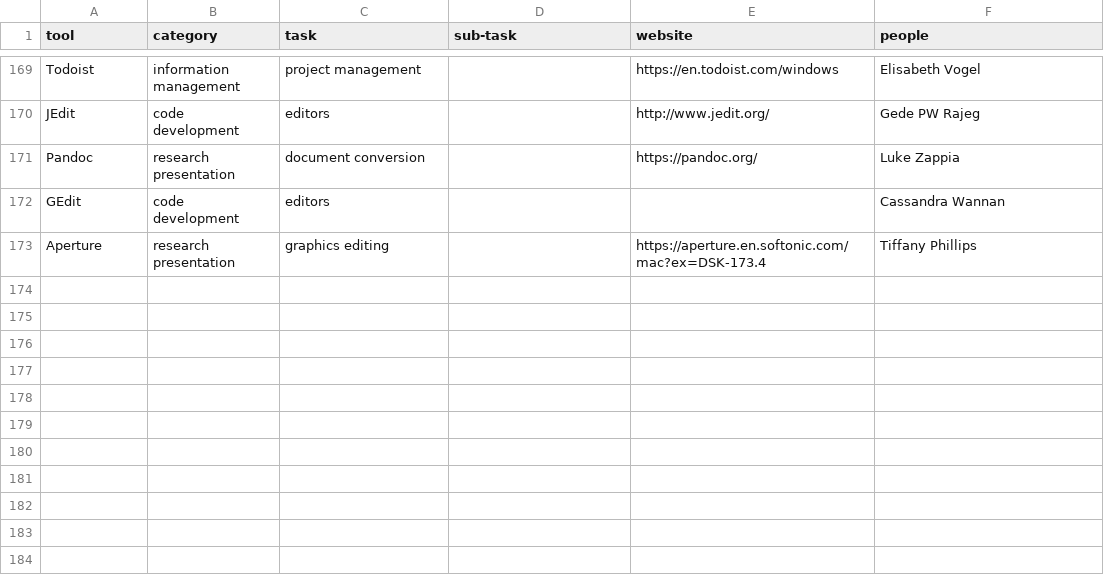
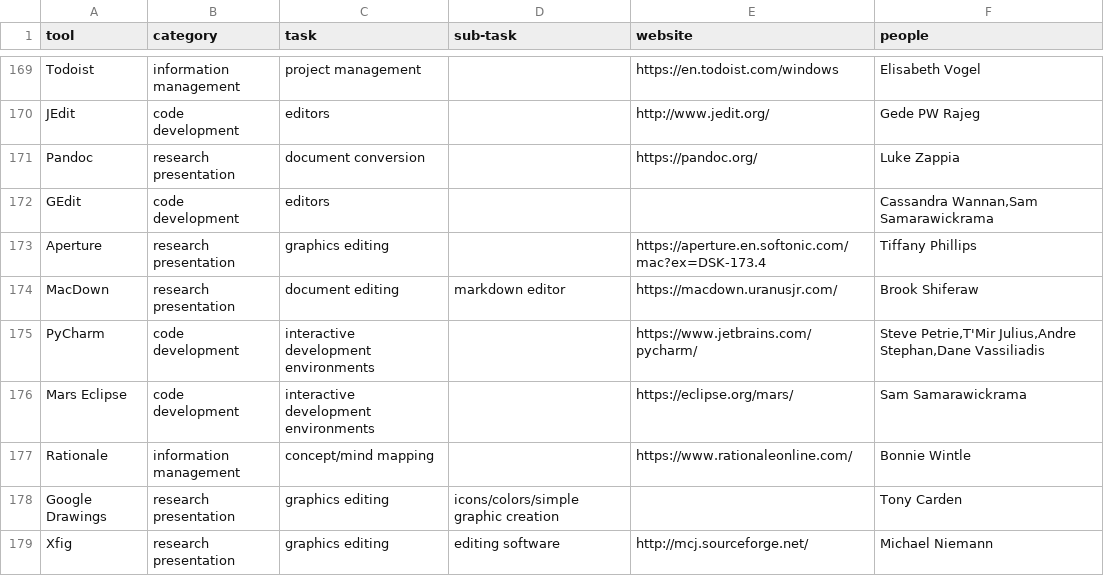
Before and after one commit to DamienIrving/resbaz-posters, a CSV file: data/support_tools.csv, drawn as a sheet; only a part is shown, gaps mark what is left out; the diff covers the shown part only.

```diff
--- a/data/support_tools.csv
+++ b/data/support_tools.csv
@@ -171,3 +171,9 @@ JEdit,code development,editors,,http://www.jedit.org/,Gede PW Rajeg
 Pandoc,research presentation,document conversion,,https://pandoc.org/,Luke Zappia
-GEdit,code development,editors,,,Cassandra Wannan
+GEdit,code development,editors,,,"Cassandra Wannan,Sam Samarawickrama"
 Aperture,research presentation,graphics editing,,https://aperture.en.softonic.com/mac?ex=DSK-173.4,Tiffany Phillips
+MacDown,research presentation,document editing,markdown editor,https://macdown.uranusjr.com/,Brook Shiferaw
+PyCharm,code development,interactive development environments,,https://www.jetbrains.com/pycharm/,"Steve Petrie,T'Mir Julius,Andre Stephan,Dane Vassiliadis"
+Mars Eclipse,code development,interactive development environments,,https://eclipse.org/mars/,Sam Samarawickrama
+Rationale,information management,concept/mind mapping,,https://www.rationaleonline.com/,Bonnie Wintle
+Google Drawings,research presentation,graphics editing,icons/colors/simple graphic creation,,Tony Carden
+Xfig,research presentation,graphics editing,editing software,http://mcj.sourceforge.net/,Michael Niemann
```
Also changed, not shown: 8 added rows and 44 edited cells elsewhere in this file, data/derived/people_discipline_datasci_tools.csv, data/derived/people_general_datasci_tools.csv, 8 other files.
